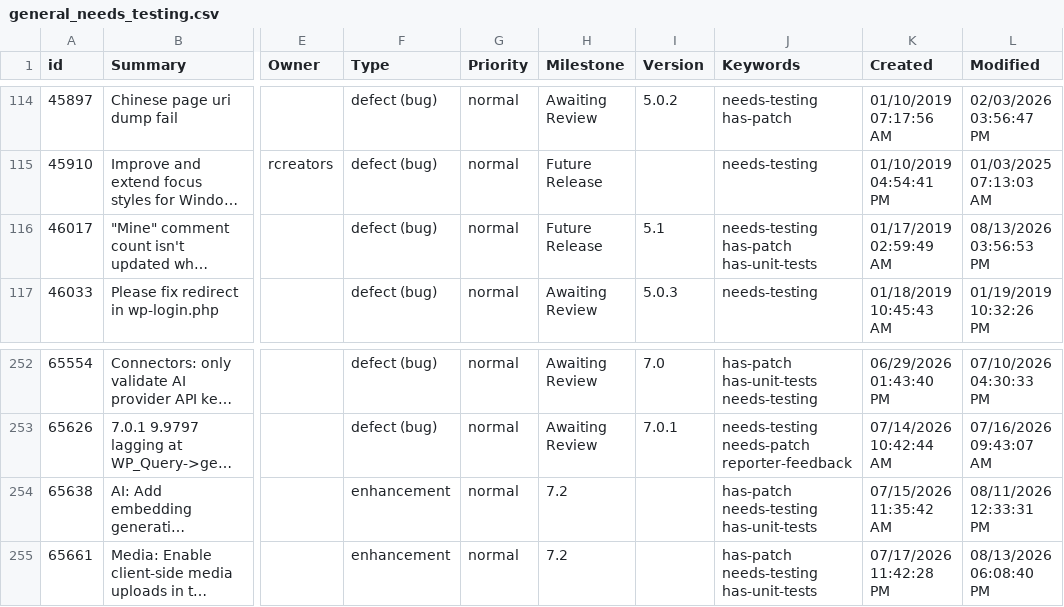
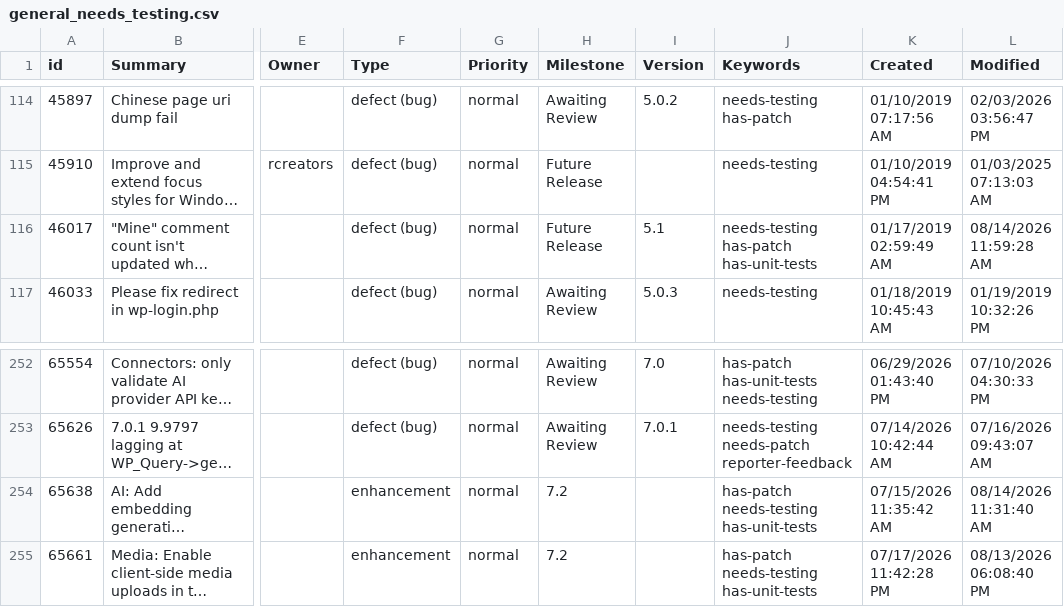
Before and after one commit to jamesbregenzer/wp-core-radar, a CSV file: data/raw/manual/2026-08-14/general_needs_testing.csv, drawn as a sheet; only a part is shown, gaps mark what is left out; long unchanged cells end in …; the diff names each change by its address in the sheet, - before the commit and + after, or states it on an @@ line.

Commit message:
Update radar data

```diff
--- a/data/raw/manual/2026-08-14/general_needs_testing.csv
+++ b/data/raw/manual/2026-08-14/general_needs_testing.csv
-L116 (Modified): 08/13/2026 03:56:53 PM
+L116 (Modified): 08/14/2026 11:59:28 AM
-L254 (Modified): 08/11/2026 12:33:31 PM
+L254 (Modified): 08/14/2026 11:31:40 AM
```
Also changed, not shown: 5 other files.
